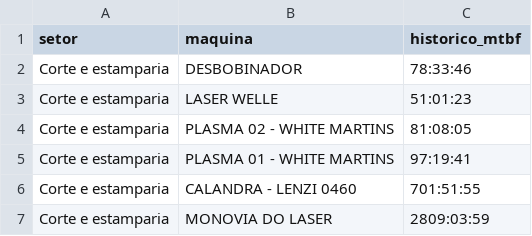
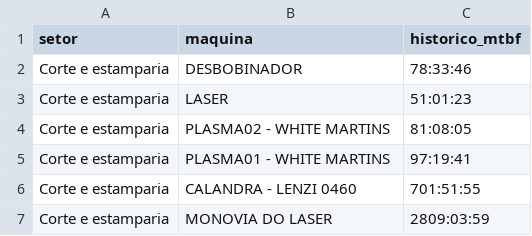
Before and after one commit to Cemag-pcp/appManutFlask, a CSV file: mtbf_historico.csv, drawn as a sheet; only a part is shown.

```diff
--- a/mtbf_historico.csv
+++ b/mtbf_historico.csv
@@ -2,5 +2,5 @@
 Corte e estamparia;DESBOBINADOR;78:33:46
-Corte e estamparia;LASER WELLE;51:01:23
-Corte e estamparia;PLASMA 02 - WHITE MARTINS;81:08:05
-Corte e estamparia;PLASMA 01 - WHITE MARTINS;97:19:41
+Corte e estamparia;LASER;51:01:23
+Corte e estamparia;PLASMA02 - WHITE MARTINS;81:08:05
+Corte e estamparia;PLASMA01 - WHITE MARTINS;97:19:41
 Corte e estamparia;CALANDRA - LENZI 0460;701:51:55
```
Also changed, not shown: 3 other files.
